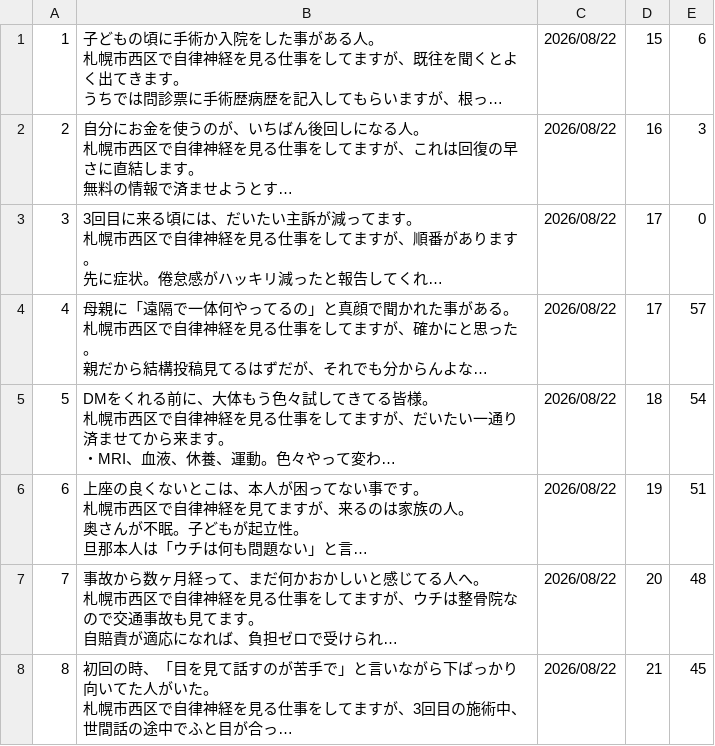
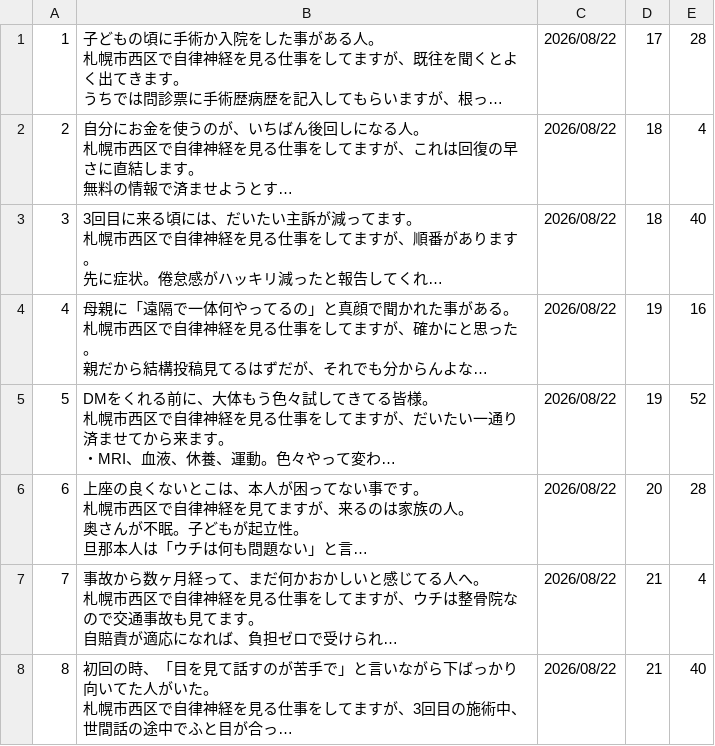
Before and after one commit to polo0782/polo0782, a TSV file: postgen/generated/tsv_0027.tsv, drawn as a sheet; long unchanged cells end in …; the diff names each change by its address in the sheet, - before the commit and + after, or states it on an @@ line.

```diff
--- a/postgen/generated/tsv_0027.tsv
+++ b/postgen/generated/tsv_0027.tsv
-D1: 15
+D1: 17
-E1: 6
+E1: 28
-D2: 16
+D2: 18
-E2: 3
+E2: 4
-D3: 17
+D3: 18
-E3: 0
+E3: 40
-D4: 17
+D4: 19
-E4: 57
+E4: 16
-D5: 18
+D5: 19
-E5: 54
+E5: 52
-D6: 19
+D6: 20
-E6: 51
+E6: 28
-D7: 20
+D7: 21
-E7: 48
+E7: 4
-E8: 45
+E8: 40
```
